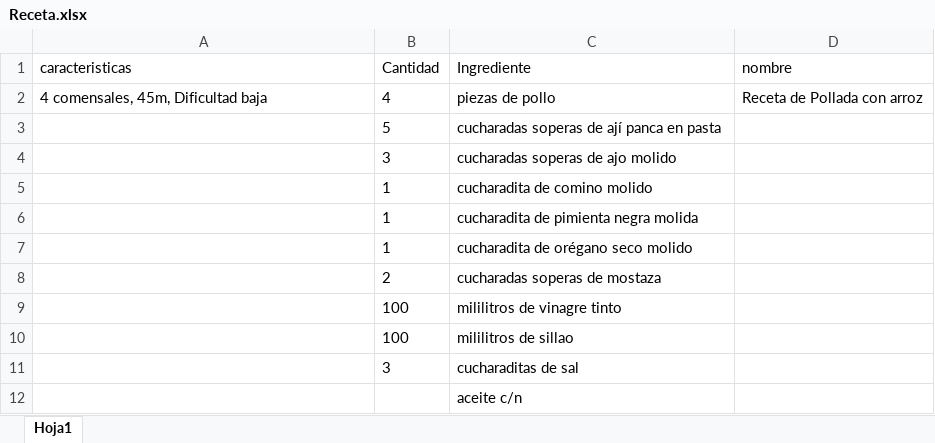
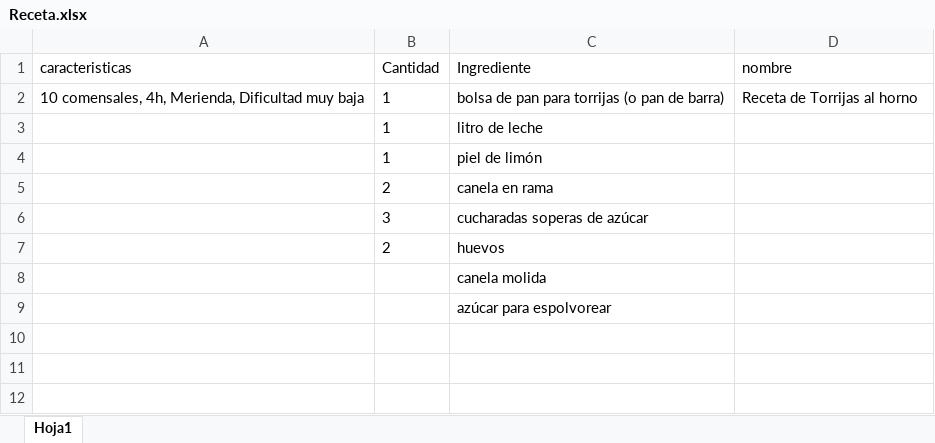
Before and after one commit to eliceoflmov72/EOI-RPA-Project, an Excel workbook: RPA-EOI/excel/Receta.xlsx, sheet Hoja1, drawn as a sheet; values as stored, in another font and other column widths than the file's, no borders; removed rows and columns are numbered as before the commit, all else as after; the diff names each change by its address in the sheet, - before the commit and + after, or states it on an @@ line.

```diff
--- a/RPA-EOI/excel/Receta.xlsx (sheet Hoja1)
+++ b/RPA-EOI/excel/Receta.xlsx (sheet Hoja1)
-row 2: 4 comensales, 45m, Dificultad baja | 4 | piezas de pollo | Receta de Pollada con arroz
-row 3:  | 5 | cucharadas soperas de ají panca en pasta
-row 4:  | 3 | cucharadas soperas de ajo molido
+row 2: 10 comensales, 4h, Merienda, Dificultad muy baja | 1 | bolsa de pan para torrijas (o pan de barra) | Receta de Torrijas al horno
-C3 (Ingrediente): cucharadita de comino molido
+C3 (Ingrediente): litro de leche
-C4 (Ingrediente): cucharadita de pimienta negra molida
+C4 (Ingrediente): piel de limón
-row 7:  | 1 | cucharadita de orégano seco molido
-C5 (Ingrediente): cucharadas soperas de mostaza
+C5 (Ingrediente): canela en rama
-row 9:  | 100 | mililitros de vinagre tinto
-row 10:  | 100 | mililitros de sillao
-C6 (Ingrediente): cucharaditas de sal
+C6 (Ingrediente): cucharadas soperas de azúcar
+row 7:  | 2 | huevos
-C8 (Ingrediente): aceite c/n
+C8 (Ingrediente): canela molida
+row 9:  |  | azúcar para espolvorear
```
Also changed, not shown: 6 other files.
